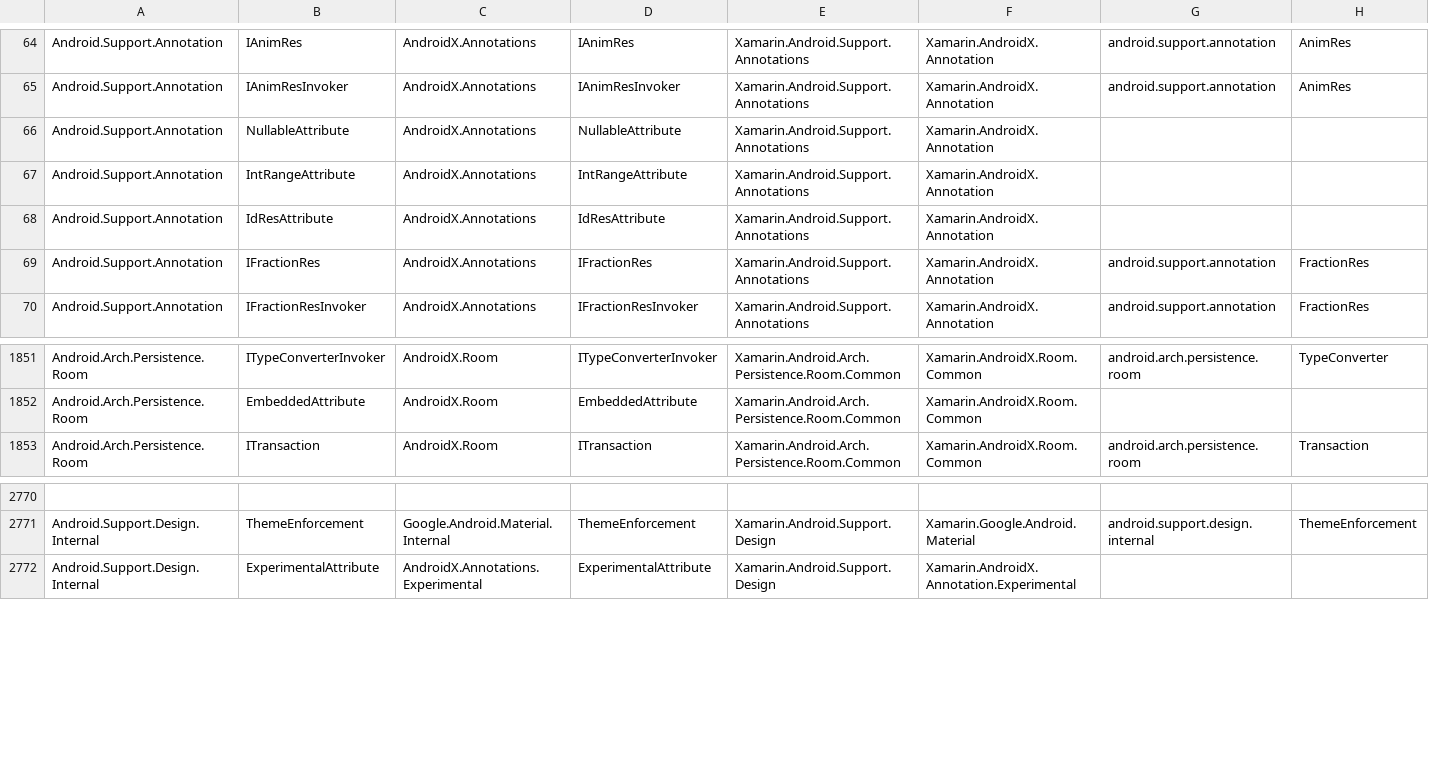
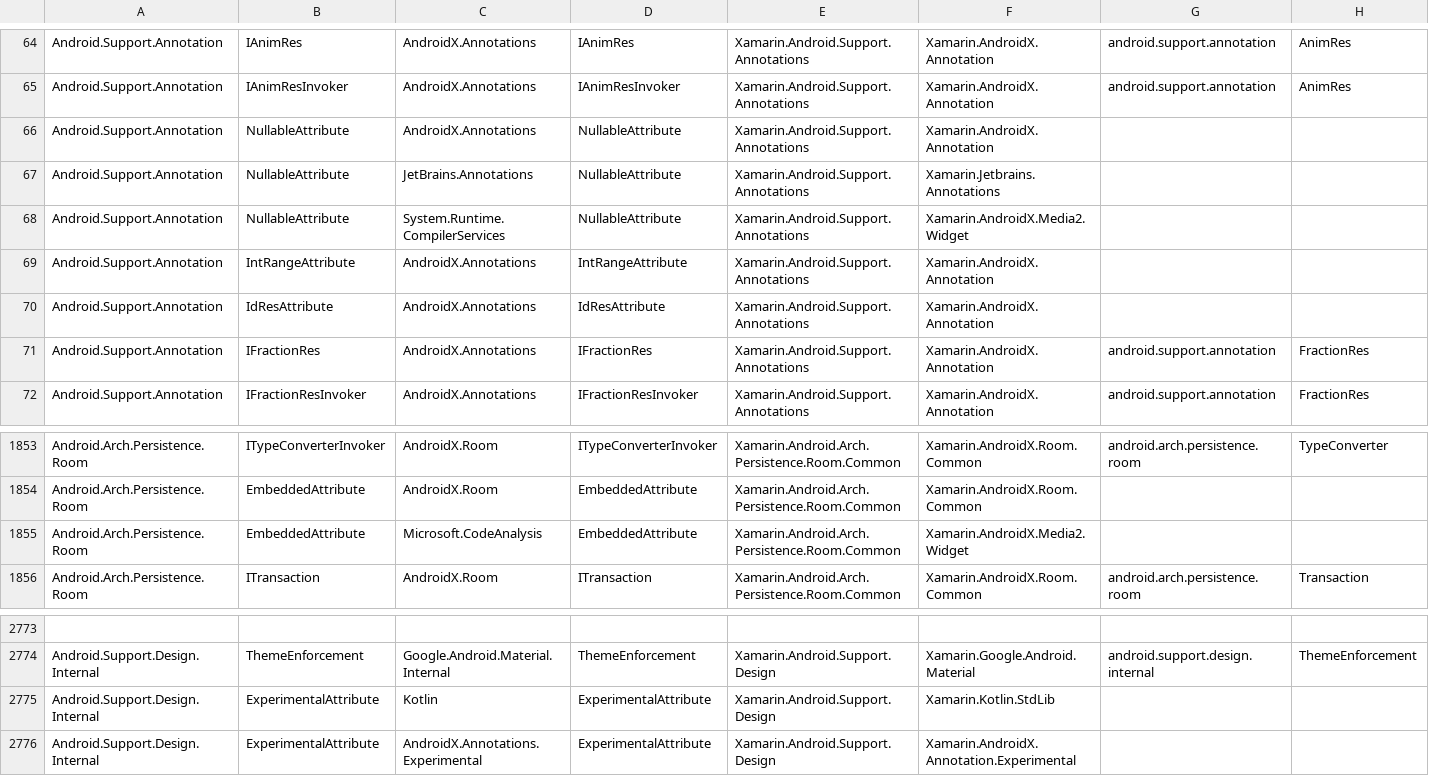
Before and after one commit to xamarin/AndroidX, a CSV file: mappings/androidx-mapping.csv, drawn as a sheet; only a part is shown, gaps mark what is left out; rows hold the shown columns only; the diff names each change by its address in the sheet, - before the commit and + after, or states it on an @@ line.

Commit message:
mappings updates

```diff
--- a/mappings/androidx-mapping.csv
+++ b/mappings/androidx-mapping.csv
+row 67: Android.Support.Annotation | NullableAttribute | JetBrains.Annotations | NullableAttribute | Xamarin.Android.Support.Annotations | Xamarin.Jetbrains.Annotations
+row 68: Android.Support.Annotation | NullableAttribute | System.Runtime.CompilerServices | NullableAttribute | Xamarin.Android.Support.Annotations | Xamarin.AndroidX.Media2.Widget
+row 1855: Android.Arch.Persistence.Room | EmbeddedAttribute | Microsoft.CodeAnalysis | EmbeddedAttribute | Xamarin.Android.Arch.Persistence.Room.Common | Xamarin.AndroidX.Media2.Widget
+row 2775: Android.Support.Design.Internal | ExperimentalAttribute | Kotlin | ExperimentalAttribute | Xamarin.Android.Support.Design | Xamarin.Kotlin.StdLib
```
Also changed, not shown: mappings/androidx-assemblies.csv, 1 other file.
